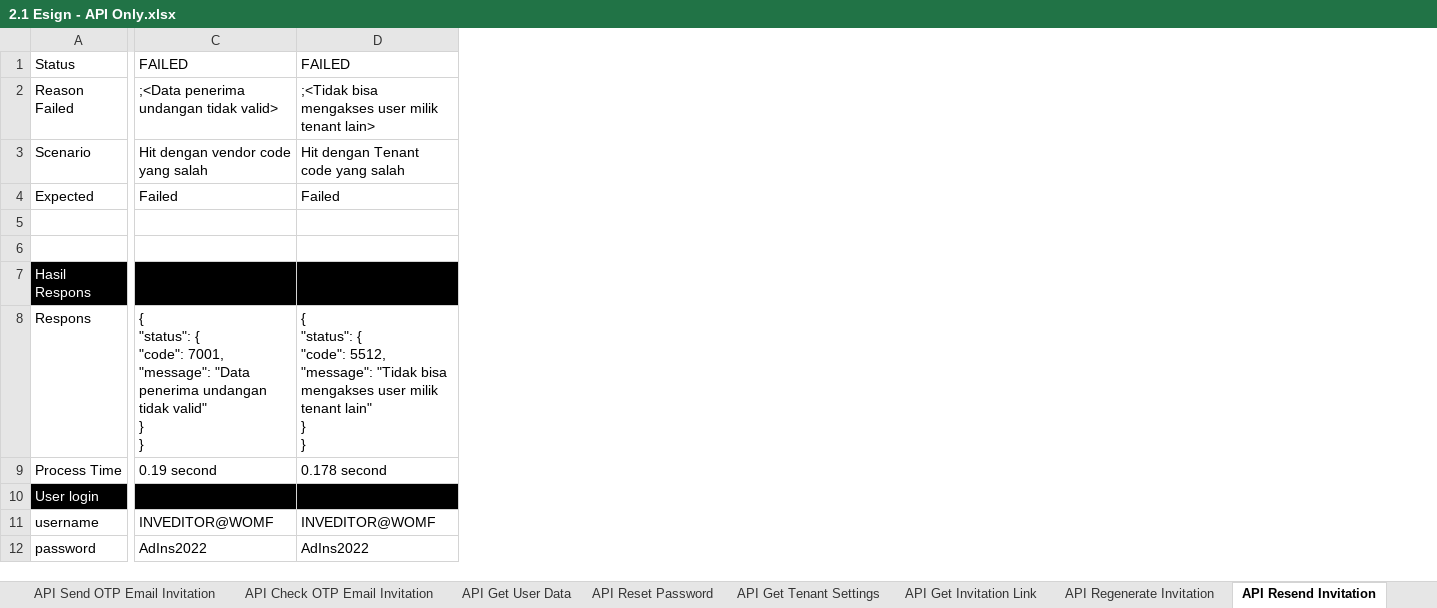
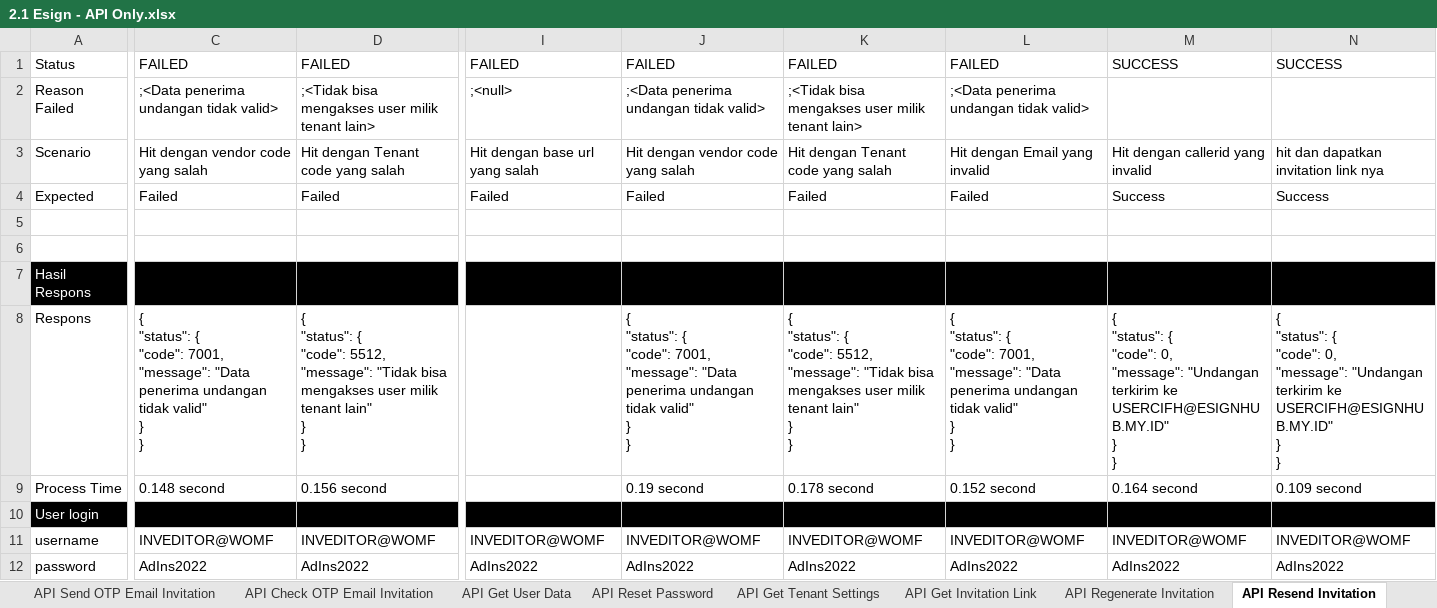
Before and after one commit to qcadins/ATeSign, an Excel workbook: Excel/2.1 Esign - API Only.xlsx, sheet API Resend Invitation, drawn as a sheet; only a part is shown, gaps mark what is left out; values as stored, in another font and other column widths than the file's, no borders; conditional formats not drawn; ↵ is a line break in a cell; the diff covers the shown part only; the diff names each change by its address in the sheet, - before the commit and + after, or states it on an @@ line.

```diff
--- a/Excel/2.1 Esign - API Only.xlsx (sheet API Resend Invitation)
+++ b/Excel/2.1 Esign - API Only.xlsx (sheet API Resend Invitation)
+column I, rows 1-12: FAILED | ;<null> | Hit dengan base url yang salah | Failed |  |  |  |  |  |  | INVEDITOR@WOMF | AdIns2022
+column J, rows 1-12: FAILED | ;<Data penerima undangan tidak valid> | Hit dengan vendor code yang salah | Failed |  |  |  | { ↵ "status": { ↵ "code": 7001, ↵ "message": "Data penerima undangan tidak valid" ↵ } ↵ } | 0.19 second |  | INVEDITOR@WOMF | AdIns2022
+column K, rows 1-12: FAILED | ;<Tidak bisa mengakses user milik tenant lain> | Hit dengan Tenant code yang salah | Failed |  |  |  | { ↵ "status": { ↵ "code": 5512, ↵ "message": "Tidak bisa mengakses user milik tenant lain" ↵ } ↵ } | 0.178 second |  | INVEDITOR@WOMF | AdIns2022
+column L, rows 1-12: FAILED | ;<Data penerima undangan tidak valid> | Hit dengan Email yang invalid | Failed |  |  |  | { ↵ "status": { ↵ "code": 7001, ↵ "message": "Data penerima undangan tidak valid" ↵ } ↵ } | 0.152 second |  | INVEDITOR@WOMF | AdIns2022
+column M, rows 1-12: SUCCESS |  | Hit dengan callerid yang invalid | Success |  |  |  | { ↵ "status": { ↵ "code": 0, ↵ "message": "Undangan terkirim ke USERCIFH@ESIGNHUB.MY.ID" ↵ } ↵ } | 0.164 second |  | INVEDITOR@WOMF | AdIns2022
+column N, rows 1-12: SUCCESS |  | hit dan dapatkan invitation link nya | Success |  |  |  | { ↵ "status": { ↵ "code": 0, ↵ "message": "Undangan terkirim ke USERCIFH@ESIGNHUB.MY.ID" ↵ } ↵ } | 0.109 second |  | INVEDITOR@WOMF | AdIns2022
-C9: 0.19 second
+C9: 0.148 second
-D9: 0.178 second
+D9: 0.156 second
```
Also changed, not shown: 1 added column and 3 edited cells elsewhere in this sheet, sheet API Lov, sheet API Inquiry, sheet API Reset Password, sheet API Gen Inv Link Secured, sheet API Get Invitation Link, sheet API Regenerate Invitation, 15 more sheets, formulas that keep their value.
